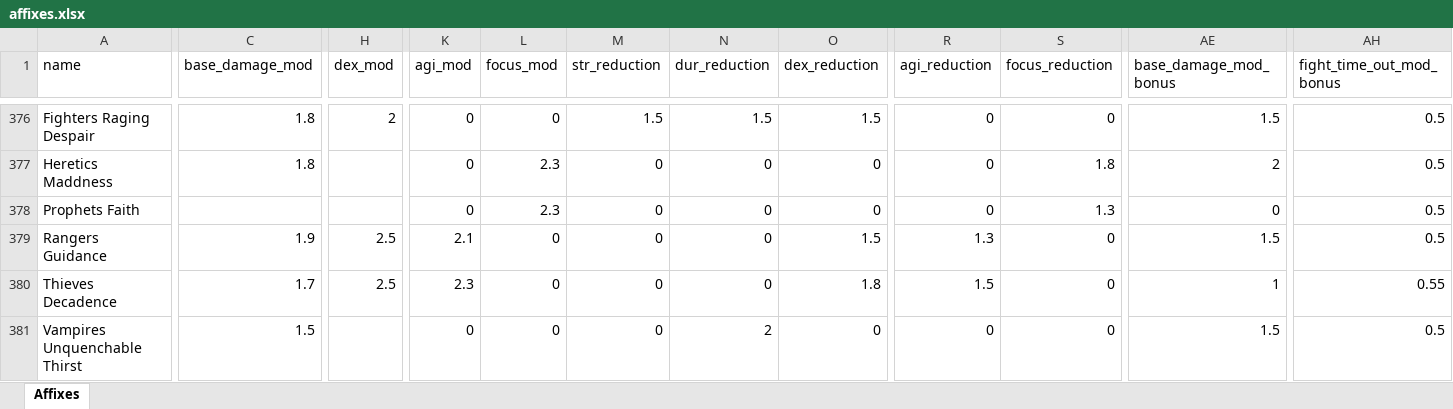
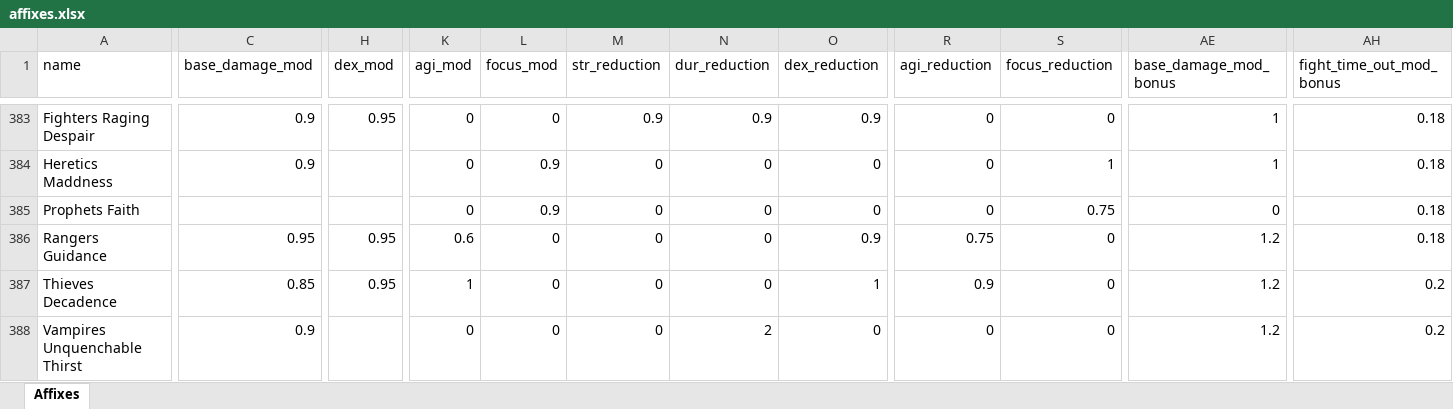
Before and after one commit to AdamKyle/flare, an Excel workbook: resources/data-imports/affixes.xlsx, sheet Affixes, drawn as a sheet; only a part is shown, gaps mark what is left out; values as stored, in another font and other column widths than the file's, no borders; addresses are those after the commit; the diff covers the shown part only; the diff names each change by its address in the sheet, - before the commit and + after, or states it on an @@ line.

```diff
--- a/resources/data-imports/affixes.xlsx (sheet Affixes)
+++ b/resources/data-imports/affixes.xlsx (sheet Affixes)
-C383:C384 (base_damage_mod): 1.8
+C383:C384 (base_damage_mod): 0.9
-H383 (dex_mod): 2
+H383 (dex_mod): 0.95
-M383 (str_reduction): 1.5
+M383 (str_reduction): 0.9
-N383 (dur_reduction): 1.5
+N383 (dur_reduction): 0.9
-O383 (dex_reduction): 1.5
+O383 (dex_reduction): 0.9
-AE383 (base_damage_mod_bonus): 1.5
+AE383 (base_damage_mod_bonus): 1
-AH383:AH386 (fight_time_out_mod_bonus): 0.5
+AH383:AH386 (fight_time_out_mod_bonus): 0.18
-L384:L385 (focus_mod): 2.3
+L384:L385 (focus_mod): 0.9
-S384 (focus_reduction): 1.8
+S384 (focus_reduction): 1
-AE384 (base_damage_mod_bonus): 2
+AE384 (base_damage_mod_bonus): 1
-S385 (focus_reduction): 1.3
+S385 (focus_reduction): 0.75
-C386 (base_damage_mod): 1.9
+C386 (base_damage_mod): 0.95
-H386:H387 (dex_mod): 2.5
+H386:H387 (dex_mod): 0.95
-K386 (agi_mod): 2.1
+K386 (agi_mod): 0.6
-O386 (dex_reduction): 1.5
+O386 (dex_reduction): 0.9
-R386 (agi_reduction): 1.3
+R386 (agi_reduction): 0.75
-AE386 (base_damage_mod_bonus): 1.5
+AE386 (base_damage_mod_bonus): 1.2
-C387 (base_damage_mod): 1.7
+C387 (base_damage_mod): 0.85
-K387 (agi_mod): 2.3
+K387 (agi_mod): 1
-O387 (dex_reduction): 1.8
+O387 (dex_reduction): 1
-R387 (agi_reduction): 1.5
+R387 (agi_reduction): 0.9
-AE387 (base_damage_mod_bonus): 1
+AE387 (base_damage_mod_bonus): 1.2
-AH387 (fight_time_out_mod_bonus): 0.55
+AH387 (fight_time_out_mod_bonus): 0.2
-C388 (base_damage_mod): 1.5
+C388 (base_damage_mod): 0.9
-AE388 (base_damage_mod_bonus): 1.5
+AE388 (base_damage_mod_bonus): 1.2
-AH388 (fight_time_out_mod_bonus): 0.5
+AH388 (fight_time_out_mod_bonus): 0.2
```
Also changed, not shown: 18 added rows, 1 moved row and 103 edited cells elsewhere in this sheet, resources/data-imports/items.xlsx, resources/data-imports/kingdoms.xlsx, 2 other files.
